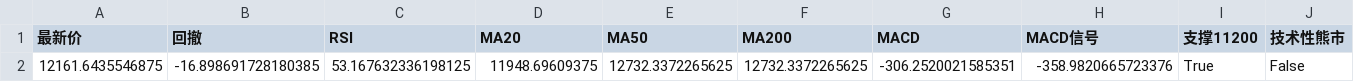
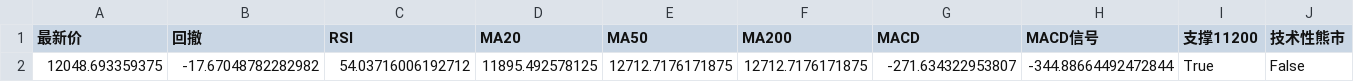
Before and after one commit to winnieeewang/daily_stock_dashboard, a CSV file: data/sox.csv, drawn as a sheet; only a part is shown; removed rows and columns are numbered as before the commit, all else as after; rows hold the shown columns only; the diff names each change by its address in the sheet, - before the commit and + after, or states it on an @@ line.

```diff
--- a/data/sox.csv
+++ b/data/sox.csv
-row 2: 12161.6435546875 | -16.898691728180385 | 53.167632336198125 | 11948.69609375 | 12732.3372265625 | 12732.3372265625 | -306.2520021585351 | -358.9820665723376 | True | False
+row 2: 12048.693359375 | -17.67048782282982 | 54.03716006192712 | 11895.492578125 | 12712.7176171875 | 12712.7176171875 | -271.634322953807 | -344.88664492472844 | True | False
```
Also changed, not shown: data/macro.csv, data/sp500.csv, 12 other files.
